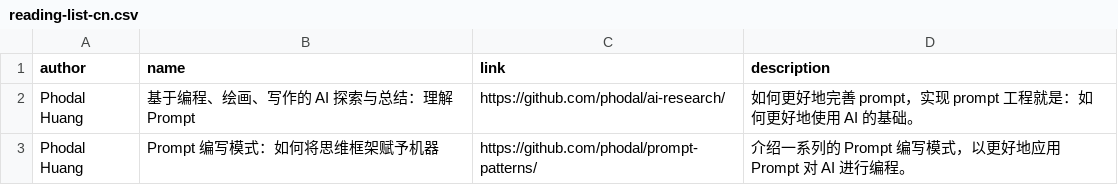
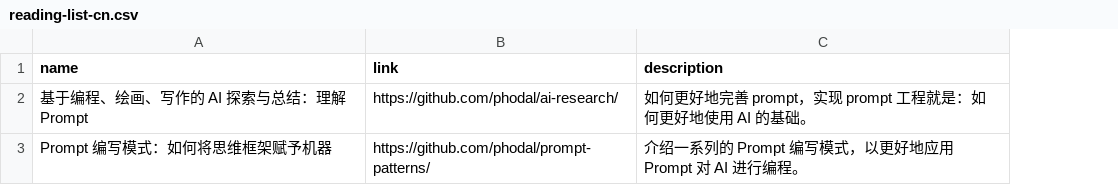
Before and after one commit to prompt-engineering/click-prompt, a CSV file: public/data/reading-list-cn.csv, drawn as a sheet; the diff names each change by its address in the sheet, - before the commit and + after, or states it on an @@ line.

```diff
--- a/public/data/reading-list-cn.csv
+++ b/public/data/reading-list-cn.csv
-column A (author), rows 2-3: Phodal Huang | Phodal Huang
```
Also changed, not shown: 4 other files.
